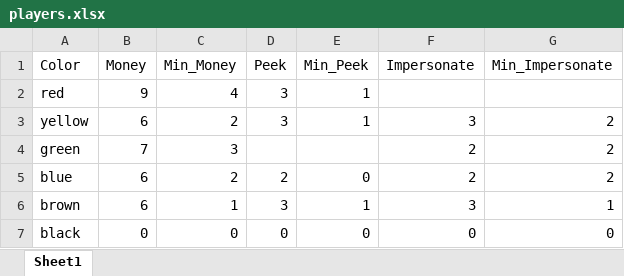
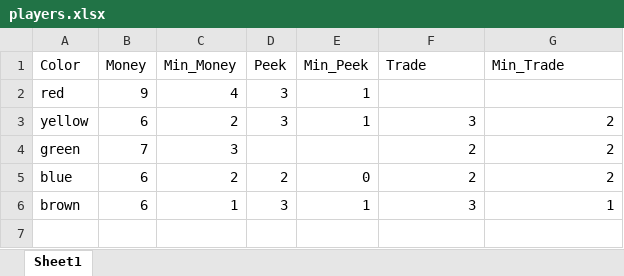
Before and after one commit to mzemel/whipped, an Excel workbook: data/players.xlsx, sheet Sheet1, drawn as a sheet; values as stored, in another font and other column widths than the file's, no borders; the diff names each change by its address in the sheet, - before the commit and + after, or states it on an @@ line.

```diff
--- a/data/players.xlsx (sheet Sheet1)
+++ b/data/players.xlsx (sheet Sheet1)
-F1: Impersonate
+F1: Trade
-G1: Min_Impersonate
+G1: Min_Trade
-row 7: black | 0 | 0 | 0 | 0 | 0 | 0
```
Also changed, not shown: data/allies.xlsx, data/events.xlsx, 8 other files.
